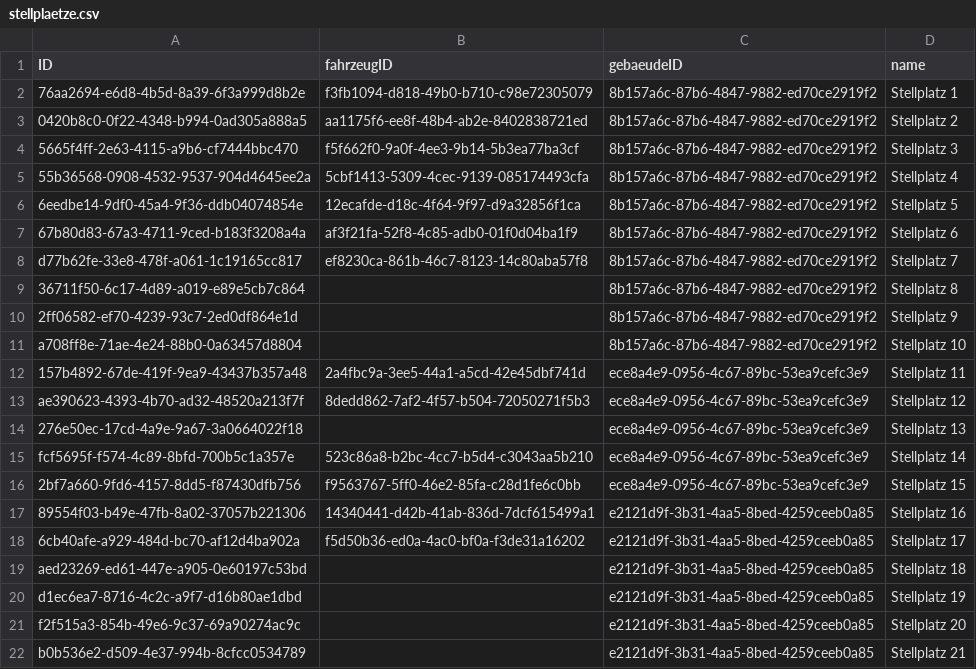
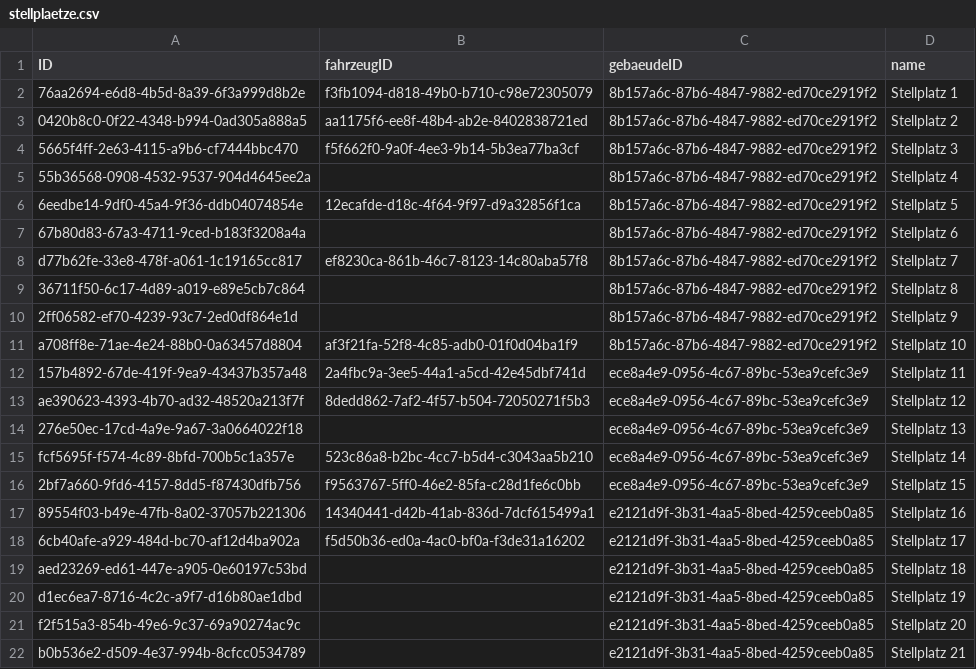
Before and after one commit to jan822/Autohaus, a CSV file: _1-Adapter-Code/target/classes/CSV/stellplaetze.csv, drawn as a sheet.

```diff
--- a/_1-Adapter-Code/target/classes/CSV/stellplaetze.csv
+++ b/_1-Adapter-Code/target/classes/CSV/stellplaetze.csv
@@ -4,5 +4,5 @@ ID,fahrzeugID,gebaeudeID,name
 5665f4ff-2e63-4115-a9b6-cf7444bbc470,f5f662f0-9a0f-4ee3-9b14-5b3ea77ba3cf,8b157a6c-87b6-4847-9882-ed70ce2919f2,Stellplatz 3
-55b36568-0908-4532-9537-904d4645ee2a,5cbf1413-5309-4cec-9139-085174493cfa,8b157a6c-87b6-4847-9882-ed70ce2919f2,Stellplatz 4
+55b36568-0908-4532-9537-904d4645ee2a,,8b157a6c-87b6-4847-9882-ed70ce2919f2,Stellplatz 4
 6eedbe14-9df0-45a4-9f36-ddb04074854e,12ecafde-d18c-4f64-9f97-d9a32856f1ca,8b157a6c-87b6-4847-9882-ed70ce2919f2,Stellplatz 5
-67b80d83-67a3-4711-9ced-b183f3208a4a,af3f21fa-52f8-4c85-adb0-01f0d04ba1f9,8b157a6c-87b6-4847-9882-ed70ce2919f2,Stellplatz 6
+67b80d83-67a3-4711-9ced-b183f3208a4a,,8b157a6c-87b6-4847-9882-ed70ce2919f2,Stellplatz 6
 d77b62fe-33e8-478f-a061-1c19165cc817,ef8230ca-861b-46c7-8123-14c80aba57f8,8b157a6c-87b6-4847-9882-ed70ce2919f2,Stellplatz 7
@@ -10,3 +10,3 @@ d77b62fe-33e8-478f-a061-1c19165cc817,ef8230ca-861b-46c7-8123-14c80aba57f8,8b157a
 2ff06582-ef70-4239-93c7-2ed0df864e1d,,8b157a6c-87b6-4847-9882-ed70ce2919f2,Stellplatz 9
-a708ff8e-71ae-4e24-88b0-0a63457d8804,,8b157a6c-87b6-4847-9882-ed70ce2919f2,Stellplatz 10
+a708ff8e-71ae-4e24-88b0-0a63457d8804,af3f21fa-52f8-4c85-adb0-01f0d04ba1f9,8b157a6c-87b6-4847-9882-ed70ce2919f2,Stellplatz 10
 157b4892-67de-419f-9ea9-43437b357a48,2a4fbc9a-3ee5-44a1-a5cd-42e45dbf741d,ece8a4e9-0956-4c67-89bc-53ea9cefc3e9,Stellplatz 11
```
Also changed, not shown: _1-Adapter-Code/target/classes/CSV/autos.csv, _1-Adapter-Code/target/classes/CSV/motorrad.csv, 13 other files.
